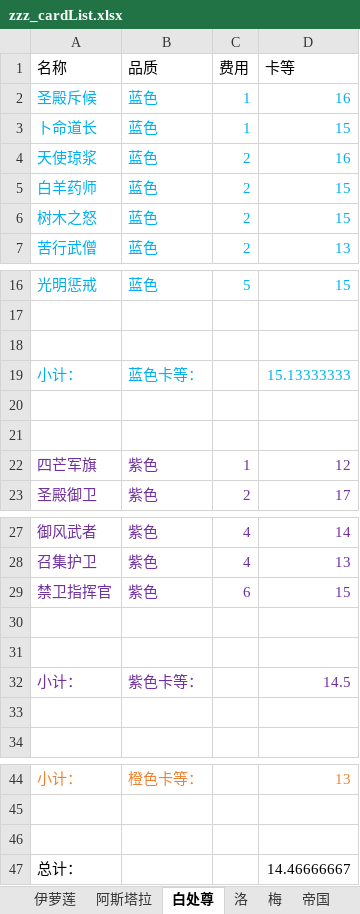
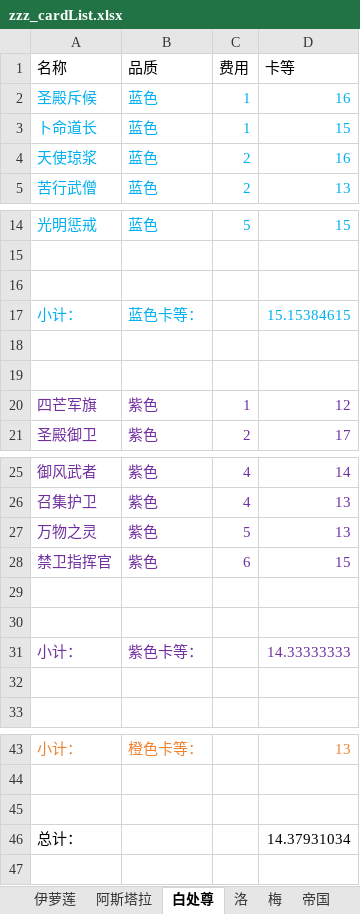
Before and after one commit to XTsuola/keyuanWeb, an Excel workbook: src/utils/sxsyzlzq/zzz_cardList.xlsx, sheet 白处尊, drawn as a sheet; only a part is shown, gaps mark what is left out; values as stored, in another font and other column widths than the file's, no borders; removed rows and columns are numbered as before the commit, all else as after; the diff names each change by its address in the sheet, - before the commit and + after, or states it on an @@ line.

```diff
--- a/src/utils/sxsyzlzq/zzz_cardList.xlsx (sheet 白处尊)
+++ b/src/utils/sxsyzlzq/zzz_cardList.xlsx (sheet 白处尊)
-row 5: 白羊药师 | 蓝色 | 2 | 15
-row 6: 树木之怒 | 蓝色 | 2 | 15
-D17 (卡等): 15.13333333
+D17 (卡等): 15.15384615
+row 27: 万物之灵 | 紫色 | 5 | 13
-D31 (卡等): 14.5
+D31 (卡等): 14.33333333
-D46 (卡等): 14.46666667
+D46 (卡等): 14.37931034
```
Also changed, not shown: sheet 梅, sheet 伊萝莲, sheet 禅意, sheet 帝国, sheet 隐秘, sheet 阿斯塔拉, other sheet tabs, formulas that keep their value, 18 other files.
